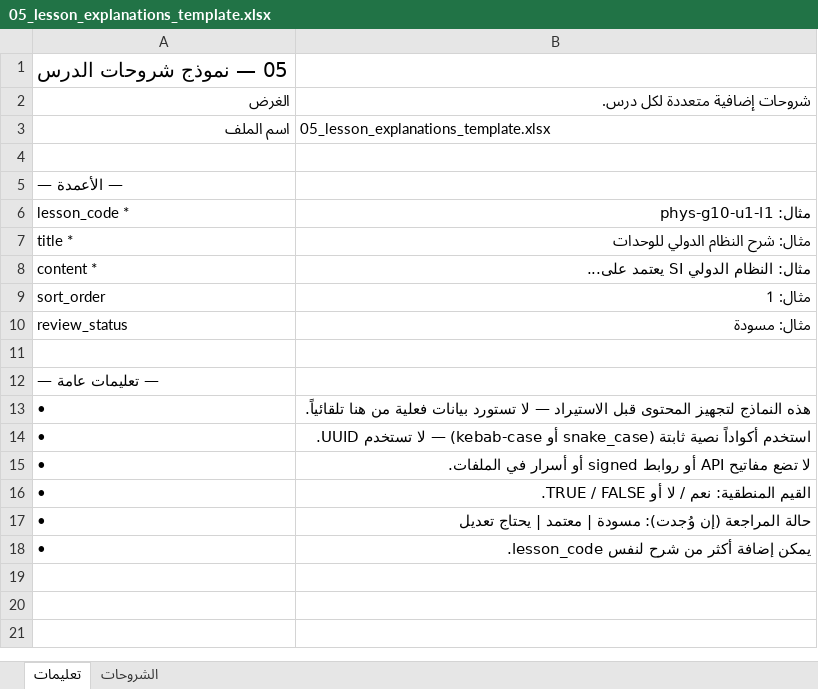
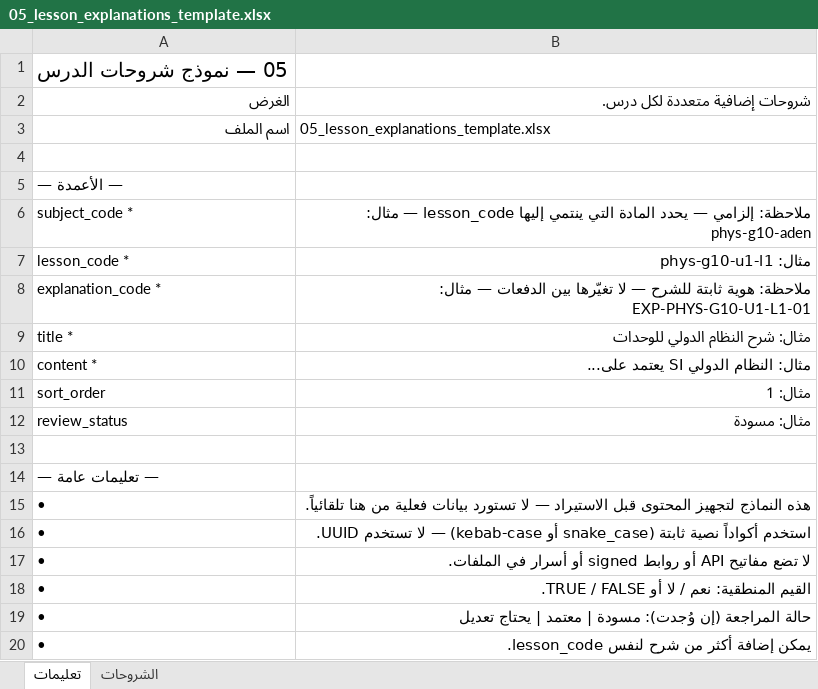
Before and after one commit to msorori-mh/tas-heel-8e64d405, an Excel workbook: docs/content-templates/05_lesson_explanations_template.xlsx, sheet تعليمات, drawn as a sheet; values as stored, in another font and other column widths than the file's, no borders; the diff names each change by its address in the sheet, - before the commit and + after, or states it on an @@ line.

```diff
--- a/docs/content-templates/05_lesson_explanations_template.xlsx (sheet تعليمات)
+++ b/docs/content-templates/05_lesson_explanations_template.xlsx (sheet تعليمات)
+row 6: subject_code * | ملاحظة: إلزامي — يحدد المادة التي ينتمي إليها lesson_code — مثال: phys-g10-aden
+row 8: explanation_code * | ملاحظة: هوية ثابتة للشرح — لا تغيّرها بين الدفعات — مثال: EXP-PHYS-G10-U1-L1-01
```
Also changed, not shown: sheet الشروحات, docs/content-templates/02_units_template.xlsx, docs/content-templates/04_lesson_book_contents_template.xlsx, 6 other files.
